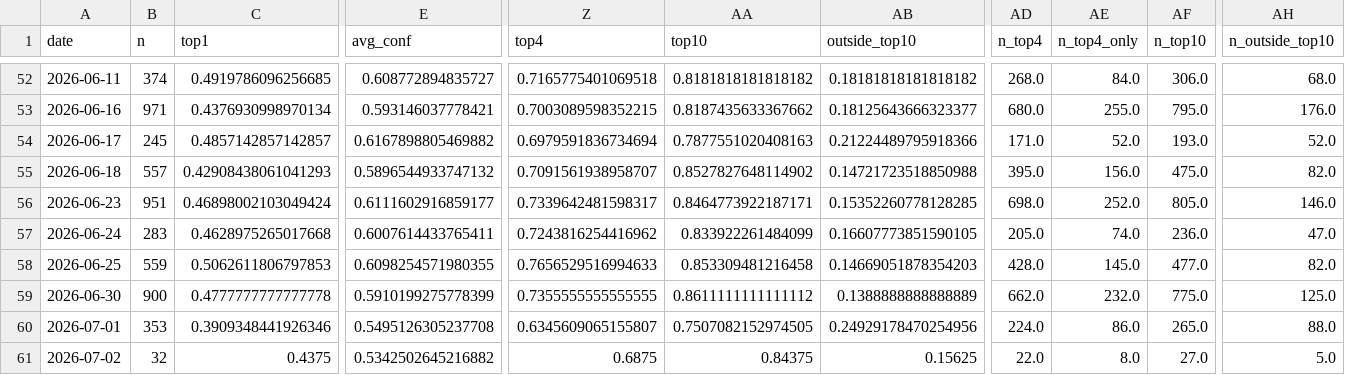
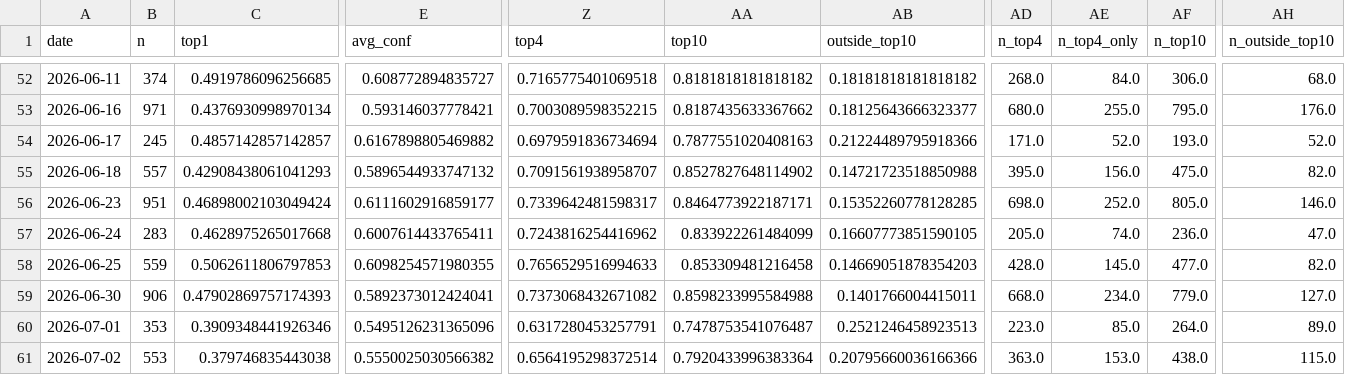
Before and after one commit to bubcass/ml-pq-headings, a CSV file: outputs/metrics_daily.csv, drawn as a sheet; only a part is shown, gaps mark what is left out; removed rows and columns are numbered as before the commit, all else as after; rows hold the shown columns only; the diff covers the shown part only; the diff names each change by its address in the sheet, - before the commit and + after, or states it on an @@ line.

Commit message:
Update daily PQ heading metrics (DistilBERT + DeBERTa 2026-07-07)

```diff
--- a/outputs/metrics_daily.csv
+++ b/outputs/metrics_daily.csv
-B59 (n): 900
+B59 (n): 906
-C59 (top1): 0.4777777777777778
+C59 (top1): 0.47902869757174393
-E59 (avg_conf): 0.5910199275778399
+E59 (avg_conf): 0.5892373012424041
-Z59 (top4): 0.7355555555555555
+Z59 (top4): 0.7373068432671082
-AA59 (top10): 0.8611111111111112
+AA59 (top10): 0.8598233995584988
-AB59 (outside_top10): 0.1388888888888889
+AB59 (outside_top10): 0.1401766004415011
-AD59 (n_top4): 662.0
+AD59 (n_top4): 668.0
-AE59 (n_top4_only): 232.0
+AE59 (n_top4_only): 234.0
-AF59 (n_top10): 775.0
+AF59 (n_top10): 779.0
-AH59 (n_outside_top10): 125.0
+AH59 (n_outside_top10): 127.0
-E60 (avg_conf): 0.5495126305237708
+E60 (avg_conf): 0.5495126231365096
-Z60 (top4): 0.6345609065155807
+Z60 (top4): 0.6317280453257791
-AA60 (top10): 0.7507082152974505
+AA60 (top10): 0.7478753541076487
-AB60 (outside_top10): 0.24929178470254956
+AB60 (outside_top10): 0.2521246458923513
-AD60 (n_top4): 224.0
+AD60 (n_top4): 223.0
-AE60 (n_top4_only): 86.0
+AE60 (n_top4_only): 85.0
-AF60 (n_top10): 265.0
+AF60 (n_top10): 264.0
-AH60 (n_outside_top10): 88.0
+AH60 (n_outside_top10): 89.0
-row 61: 2026-07-02 | 32 | 0.4375 | 0.5342502645216882 | 0.6875 | 0.84375 | 0.15625 | 22.0 | 8.0 | 27.0 | 5.0
+row 61: 2026-07-02 | 553 | 0.379746835443038 | 0.5550025030566382 | 0.6564195298372514 | 0.7920433996383364 | 0.20795660036166366 | 363.0 | 153.0 | 438.0 | 115.0
```
Also changed, not shown: 21 edited cells elsewhere in this file, outputs/metrics_daily_distilbert.csv.
